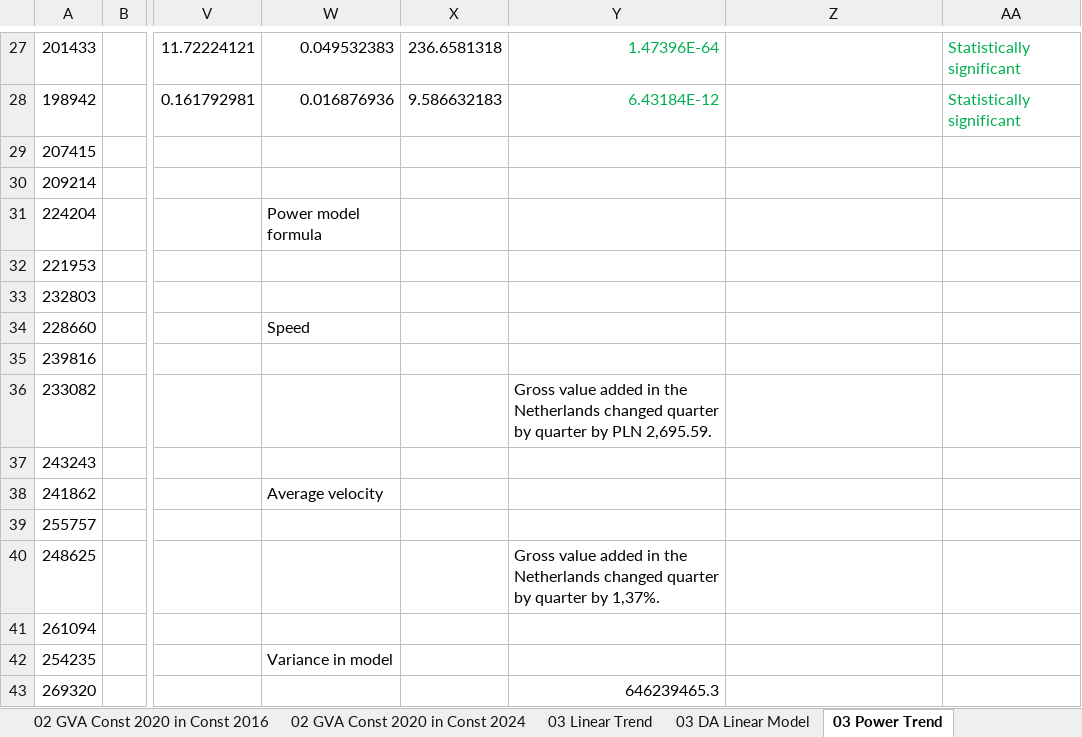
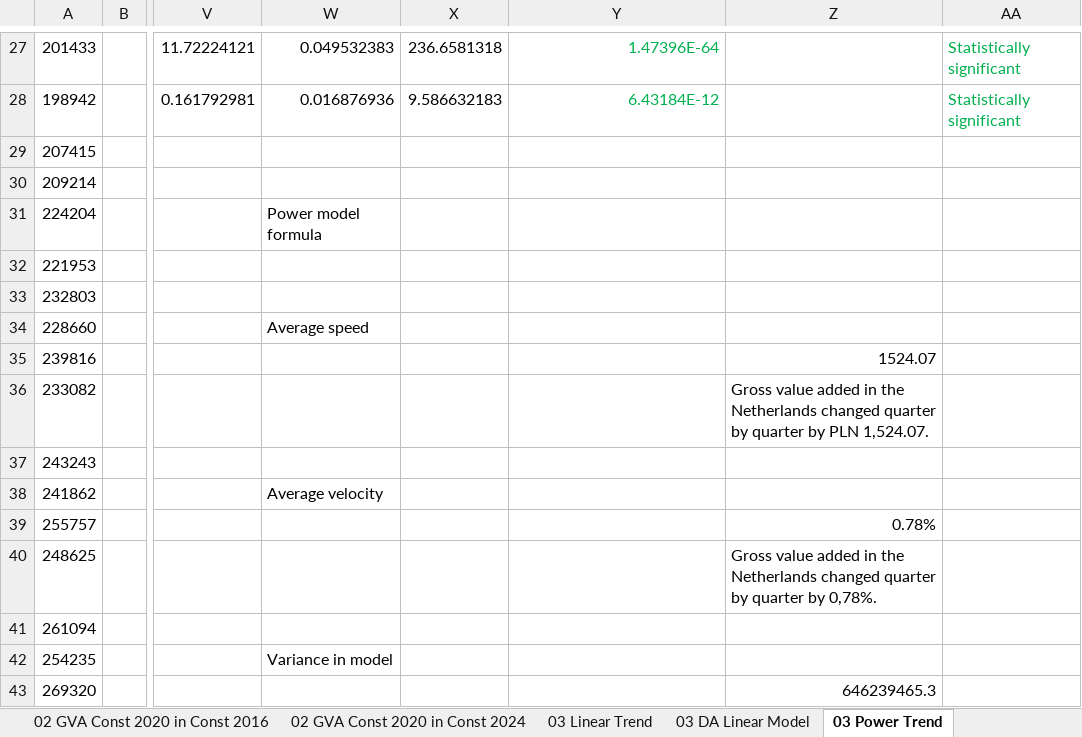
Before and after one commit to DanielFaltynowski/netherlands-gva-time-series-analysis, an Excel workbook: src/netherlands_gva.xlsx, sheet 03 Power Trend, drawn as a sheet; only a part is shown, gaps mark what is left out; values as stored, in another font and other column widths than the file's, no borders; charts and pictures not drawn; the diff names each change by its address in the sheet, - before the commit and + after, or states it on an @@ line.

```diff
--- a/src/netherlands_gva.xlsx (sheet 03 Power Trend)
+++ b/src/netherlands_gva.xlsx (sheet 03 Power Trend)
-W34: Speed
+W34: Average speed
-Z35: (empty)
+Z35: 1524.07
-Y36: Gross value added in the Netherlands changed quarter by quarter by PLN 2,695.59.
+Y36: (empty)
-Z36: (empty)
+Z36: Gross value added in the Netherlands changed quarter by quarter by PLN 1,524.07.
-Z39: (empty)
+Z39: 0.78%
-Y40: Gross value added in the Netherlands changed quarter by quarter by 1,37%.
+Y40: (empty)
-Z40: (empty)
+Z40: Gross value added in the Netherlands changed quarter by quarter by 0,78%.
-Y43: 646239465.3
+Y43: (empty)
-Z43: (empty)
+Z43: 646239465.3
```
Also changed, not shown: sheet 04 Quadratic Trend, sheet 03 Exponential Trend, sheet 03 Linear Trend, other sheet tabs, charts or pictures.
